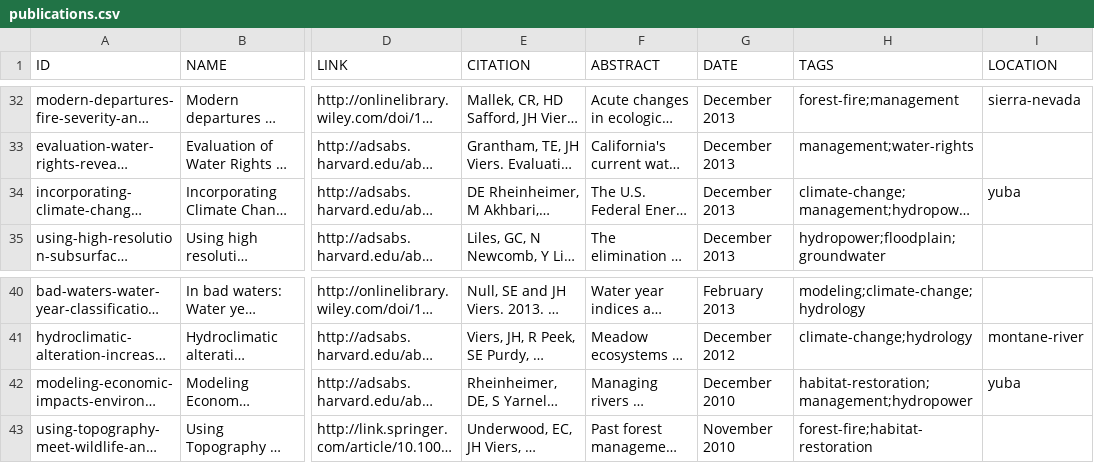
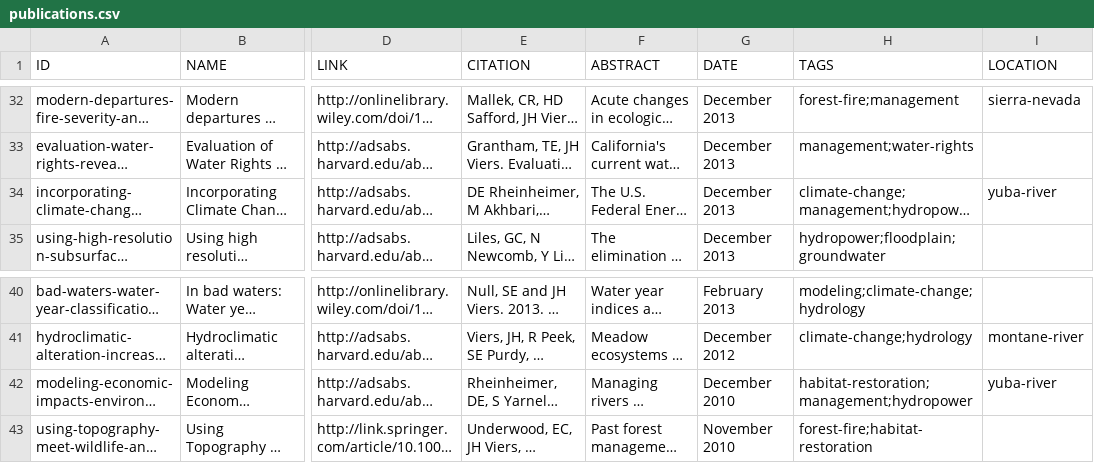
Before and after one commit to vicelab/vicelab.github.io, a CSV file: publications.csv, drawn as a sheet; only a part is shown, gaps mark what is left out; long unchanged cells end in …; the diff names each change by its address in the sheet, - before the commit and + after, or states it on an @@ line.

Commit message:
Streamlining locations names

```diff
--- a/publications.csv
+++ b/publications.csv
-I34 (LOCATION): yuba
+I34 (LOCATION): yuba-river
-I42 (LOCATION): yuba
+I42 (LOCATION): yuba-river
```
